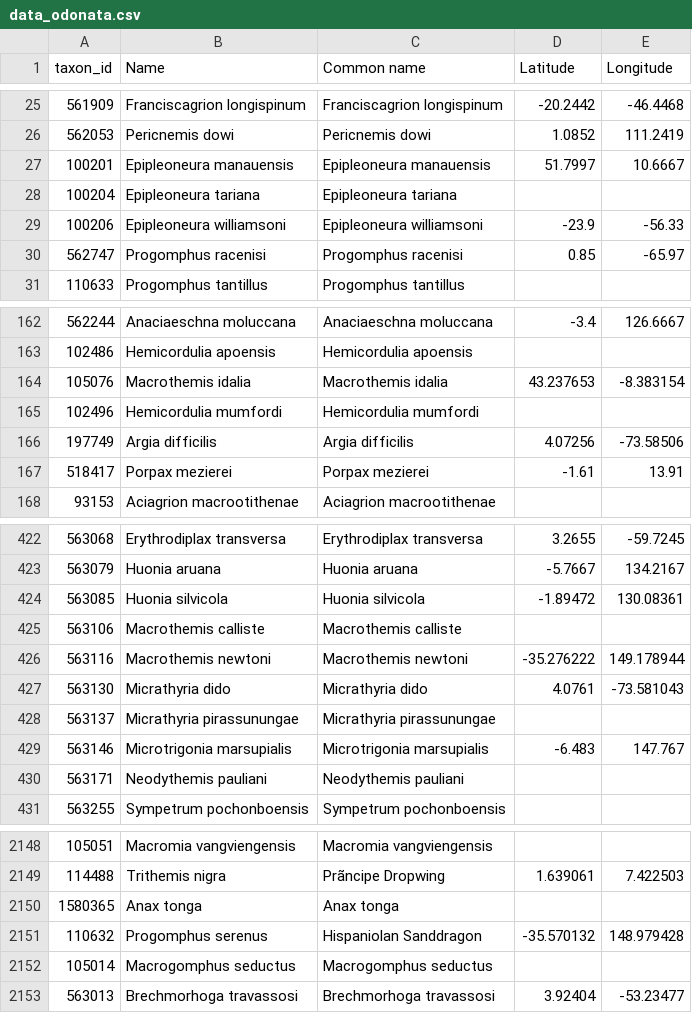
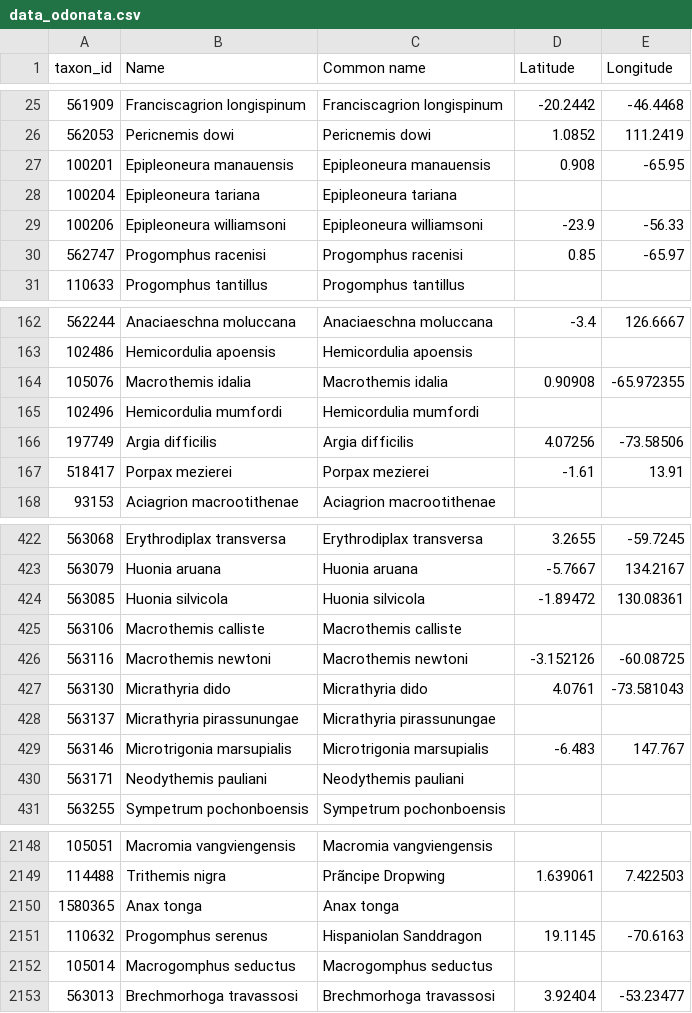
Before and after one commit to inaturalist/inaturalist.github.io, a CSV file: 500k_post/data_odonata.csv, drawn as a sheet; only a part is shown, gaps mark what is left out.

Commit message:
updated odonata

```diff
--- a/500k_post/data_odonata.csv
+++ b/500k_post/data_odonata.csv
@@ -26,3 +26,3 @@ taxon_id,Name,Common name,Latitude,Longitude
 562053,Pericnemis dowi,Pericnemis dowi,1.0852,111.2419
-100201,Epipleoneura manauensis,Epipleoneura manauensis,51.7997,10.6667
+100201,Epipleoneura manauensis,Epipleoneura manauensis,0.908,-65.95
 100204,Epipleoneura tariana,Epipleoneura tariana,,
@@ -163,3 +163,3 @@ taxon_id,Name,Common name,Latitude,Longitude
 102486,Hemicordulia apoensis,Hemicordulia apoensis,,
-105076,Macrothemis idalia,Macrothemis idalia,43.237653,-8.383154
+105076,Macrothemis idalia,Macrothemis idalia,0.90908,-65.972355
 102496,Hemicordulia mumfordi,Hemicordulia mumfordi,,
@@ -425,3 +425,3 @@ taxon_id,Name,Common name,Latitude,Longitude
 563106,Macrothemis calliste,Macrothemis calliste,,
-563116,Macrothemis newtoni,Macrothemis newtoni,-35.276222,149.178944
+563116,Macrothemis newtoni,Macrothemis newtoni,-3.152126,-60.08725
 563130,Micrathyria dido,Micrathyria dido,4.0761,-73.581043
@@ -2150,3 +2150,3 @@ taxon_id,Name,Common name,Latitude,Longitude
 1580365,Anax tonga,Anax tonga,,
-110632,Progomphus serenus,Hispaniolan Sanddragon,-35.570132,148.979428
+110632,Progomphus serenus,Hispaniolan Sanddragon,19.1145,-70.6163
 105014,Macrogomphus seductus,Macrogomphus seductus,,
```
